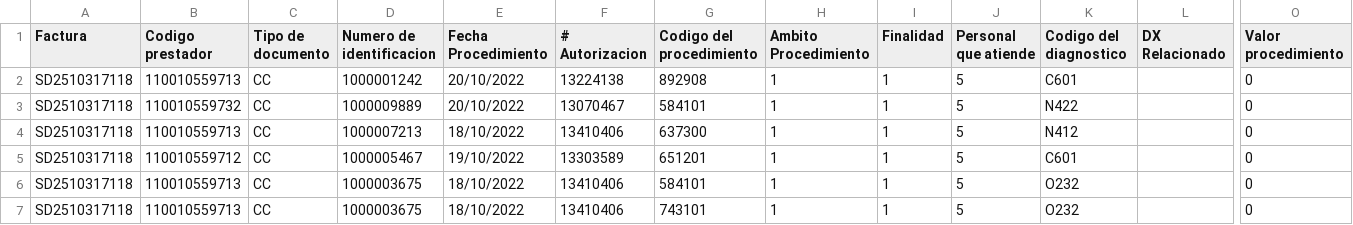
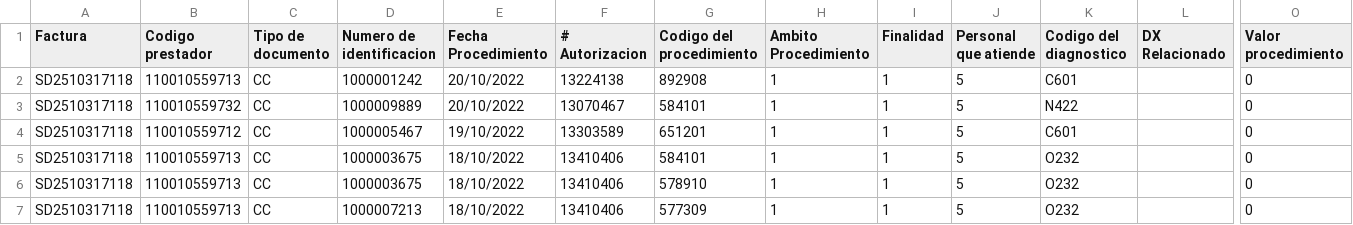
Before and after one commit to javieribanez17/auditAI, a CSV file: data/AP.csv, drawn as a sheet; only a part is shown, gaps mark what is left out; removed rows and columns are numbered as before the commit, all else as after; rows hold the shown columns only; the diff names each change by its address in the sheet, - before the commit and + after, or states it on an @@ line.

```diff
--- a/data/AP.csv
+++ b/data/AP.csv
-row 4: SD2510317118 | 110010559713 | CC | 1000007213 | 18/10/2022 | 13410406 | 637300 | 1 | 1 | 5 | N412 |  | 0
-G6 (Codigo del procedimiento): 743101
+G6 (Codigo del procedimiento): 578910
+row 7: SD2510317118 | 110010559713 | CC | 1000007213 | 18/10/2022 | 13410406 | 577309 | 1 | 1 | 5 | O232 |  | 0
```
Also changed, not shown: data/RESULT.csv, data/US.csv, 8 other files.
